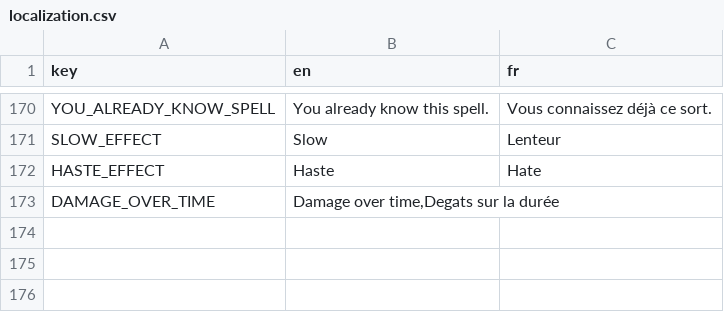
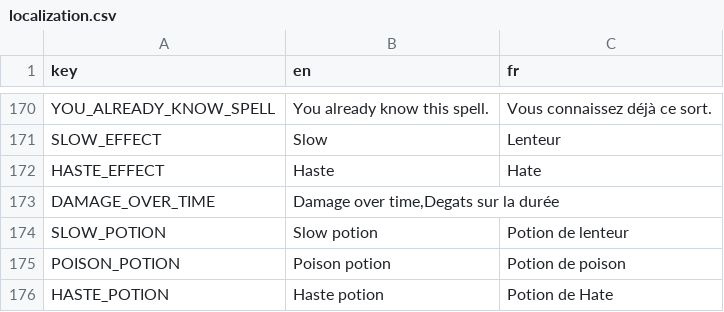
Before and after one commit to Kavekha/NoGoNoMa, a CSV file: data/localization.csv, drawn as a sheet; only a part is shown, gaps mark what is left out.

Commit message:
slow & haste items and effect in system

```diff
--- a/data/localization.csv
+++ b/data/localization.csv
@@ -173 +173,4 @@ HASTE_EFFECT;Haste;Hate
 DAMAGE_OVER_TIME;Damage over time,Degats sur la durée
+SLOW_POTION;Slow potion;Potion de lenteur
+POISON_POTION;Poison potion;Potion de poison
+HASTE_POTION;Haste potion;Potion de Hate
```
Also changed, not shown: 8 other files.
